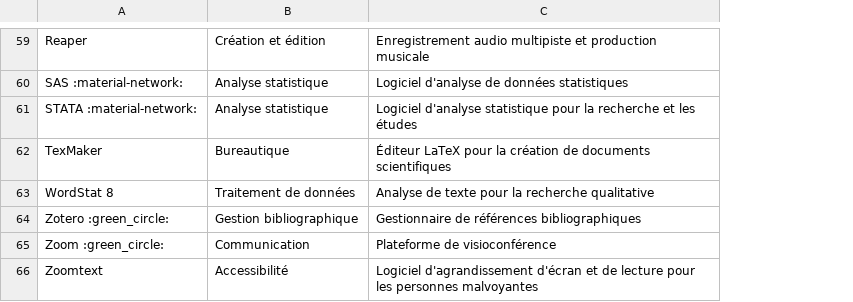
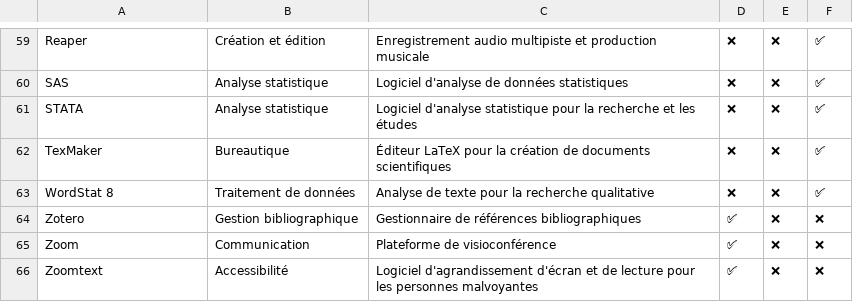
Before and after one commit to bibudem/hub, a CSV file: docs/logiciels/logiciels.csv, drawn as a sheet; only a part is shown, gaps mark what is left out; the diff covers the shown part only; the diff names each change by its address in the sheet, - before the commit and + after, or states it on an @@ line.

```diff
--- a/docs/logiciels/logiciels.csv
+++ b/docs/logiciels/logiciels.csv
+column D, rows 59-66: ❌ | ❌ | ❌ | ❌ | ❌ | ✅ | ✅ | ✅
+column E, rows 59-66: all ❌
+column F, rows 59-66: ✅ | ✅ | ✅ | ✅ | ✅ | ❌ | ❌ | ❌
-A60: SAS :material-network:
+A60: SAS
-A61: STATA :material-network:
+A61: STATA
-A64: Zotero :green_circle:
+A64: Zotero
-A65: Zoom :green_circle:
+A65: Zoom
```
Also changed, not shown: 38 edited cells elsewhere in this file, 2 other files.
